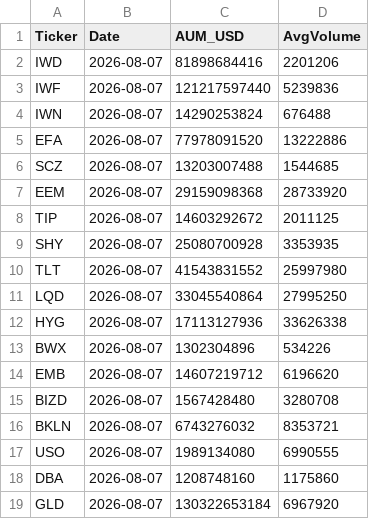
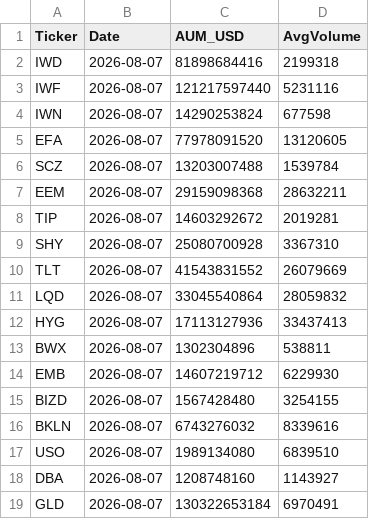
Before and after one commit to Rehyvax/TradeAlgorithm, a CSV file: data/metadata/etf_metadata_2026-08-07.csv, drawn as a sheet.

```diff
--- a/data/metadata/etf_metadata_2026-08-07.csv
+++ b/data/metadata/etf_metadata_2026-08-07.csv
@@ -1,19 +1,19 @@
 Ticker,Date,AUM_USD,AvgVolume
-IWD,2026-08-07,81898684416,2201206
-IWF,2026-08-07,121217597440,5239836
-IWN,2026-08-07,14290253824,676488
-EFA,2026-08-07,77978091520,13222886
-SCZ,2026-08-07,13203007488,1544685
-EEM,2026-08-07,29159098368,28733920
-TIP,2026-08-07,14603292672,2011125
-SHY,2026-08-07,25080700928,3353935
-TLT,2026-08-07,41543831552,25997980
-LQD,2026-08-07,33045540864,27995250
-HYG,2026-08-07,17113127936,33626338
-BWX,2026-08-07,1302304896,534226
-EMB,2026-08-07,14607219712,6196620
-BIZD,2026-08-07,1567428480,3280708
-BKLN,2026-08-07,6743276032,8353721
-USO,2026-08-07,1989134080,6990555
-DBA,2026-08-07,1208748160,1175860
-GLD,2026-08-07,130322653184,6967920
+IWD,2026-08-07,81898684416,2199318
+IWF,2026-08-07,121217597440,5231116
+IWN,2026-08-07,14290253824,677598
+EFA,2026-08-07,77978091520,13120605
+SCZ,2026-08-07,13203007488,1539784
+EEM,2026-08-07,29159098368,28632211
+TIP,2026-08-07,14603292672,2019281
+SHY,2026-08-07,25080700928,3367310
+TLT,2026-08-07,41543831552,26079669
+LQD,2026-08-07,33045540864,28059832
+HYG,2026-08-07,17113127936,33437413
+BWX,2026-08-07,1302304896,538811
+EMB,2026-08-07,14607219712,6229930
+BIZD,2026-08-07,1567428480,3254155
+BKLN,2026-08-07,6743276032,8339616
+USO,2026-08-07,1989134080,6839510
+DBA,2026-08-07,1208748160,1143927
+GLD,2026-08-07,130322653184,6970491
```
Also changed, not shown: data/live/equity_history.csv, 1 other file.
